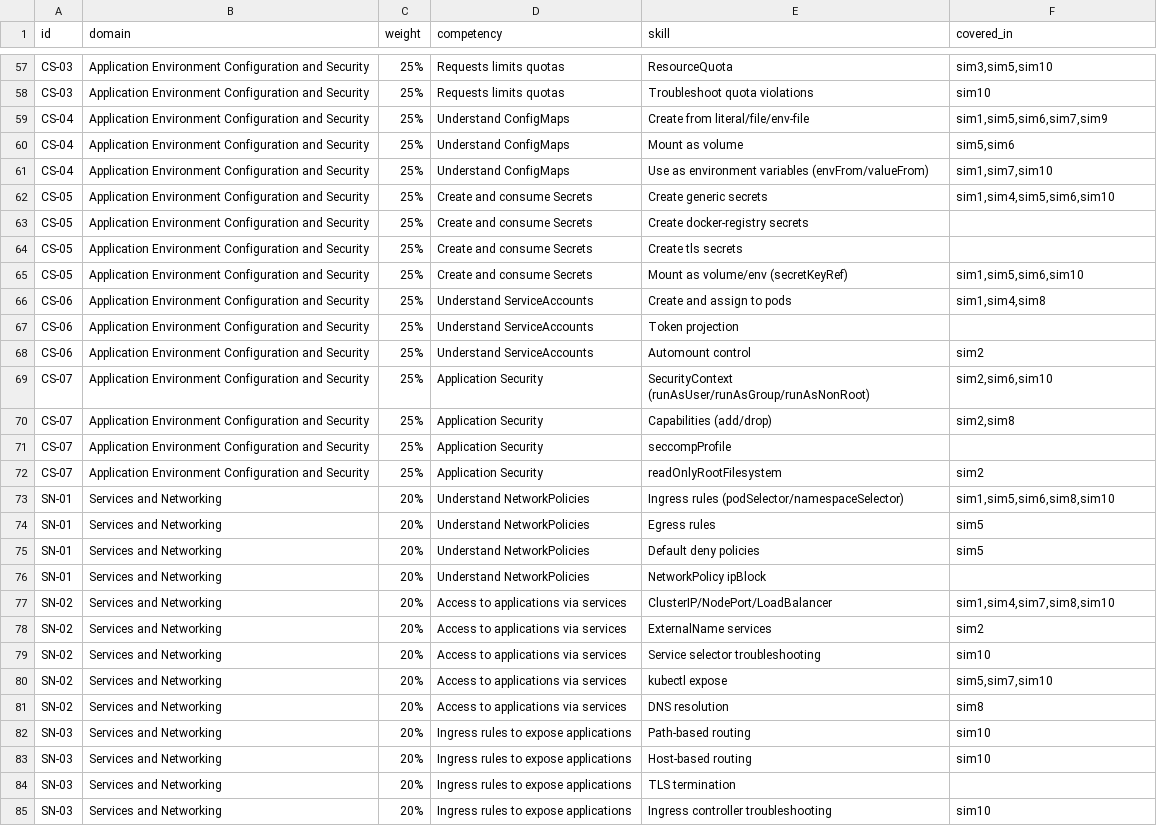
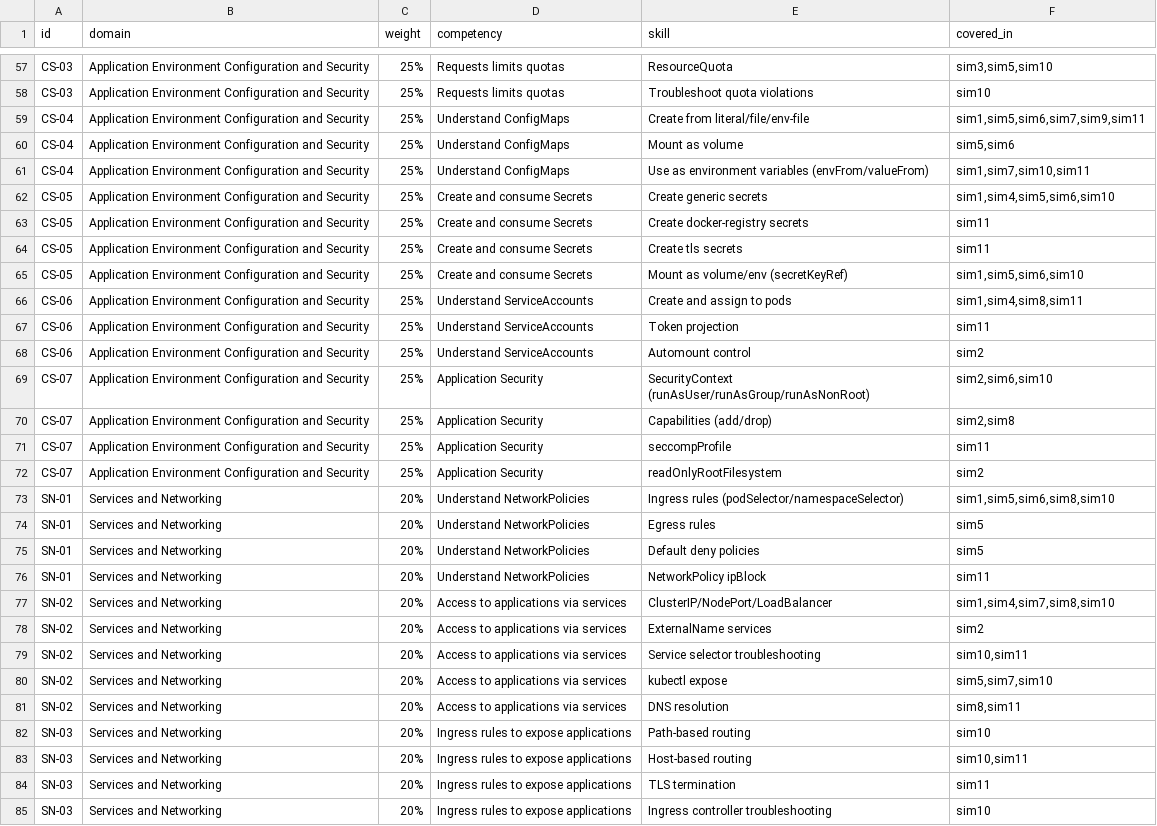
Before and after one commit to TiPunchLabs/ckad-dojo, a CSV file: docs/simulation-coverage.csv, drawn as a sheet; only a part is shown, gaps mark what is left out; the diff covers the shown part only.

```diff
--- a/docs/simulation-coverage.csv
+++ b/docs/simulation-coverage.csv
@@ -58,11 +58,11 @@ CS-03,Application Environment Configuration and Security,25%,Requests limits quo
 CS-03,Application Environment Configuration and Security,25%,Requests limits quotas,Troubleshoot quota violations,"sim10"
-CS-04,Application Environment Configuration and Security,25%,Understand ConfigMaps,Create from literal/file/env-file,"sim1,sim5,sim6,sim7,sim9"
+CS-04,Application Environment Configuration and Security,25%,Understand ConfigMaps,Create from literal/file/env-file,"sim1,sim5,sim6,sim7,sim9,sim11"
 CS-04,Application Environment Configuration and Security,25%,Understand ConfigMaps,Mount as volume,"sim5,sim6"
-CS-04,Application Environment Configuration and Security,25%,Understand ConfigMaps,Use as environment variables (envFrom/valueFrom),"sim1,sim7,sim10"
+CS-04,Application Environment Configuration and Security,25%,Understand ConfigMaps,Use as environment variables (envFrom/valueFrom),"sim1,sim7,sim10,sim11"
 CS-05,Application Environment Configuration and Security,25%,Create and consume Secrets,Create generic secrets,"sim1,sim4,sim5,sim6,sim10"
-CS-05,Application Environment Configuration and Security,25%,Create and consume Secrets,Create docker-registry secrets,
-CS-05,Application Environment Configuration and Security,25%,Create and consume Secrets,Create tls secrets,
+CS-05,Application Environment Configuration and Security,25%,Create and consume Secrets,Create docker-registry secrets,"sim11"
+CS-05,Application Environment Configuration and Security,25%,Create and consume Secrets,Create tls secrets,"sim11"
 CS-05,Application Environment Configuration and Security,25%,Create and consume Secrets,Mount as volume/env (secretKeyRef),"sim1,sim5,sim6,sim10"
-CS-06,Application Environment Configuration and Security,25%,Understand ServiceAccounts,Create and assign to pods,"sim1,sim4,sim8"
-CS-06,Application Environment Configuration and Security,25%,Understand ServiceAccounts,Token projection,
+CS-06,Application Environment Configuration and Security,25%,Understand ServiceAccounts,Create and assign to pods,"sim1,sim4,sim8,sim11"
+CS-06,Application Environment Configuration and Security,25%,Understand ServiceAccounts,Token projection,"sim11"
 CS-06,Application Environment Configuration and Security,25%,Understand ServiceAccounts,Automount control,"sim2"
@@ -70,3 +70,3 @@ CS-07,Application Environment Configuration and Security,25%,Application Securit
 CS-07,Application Environment Configuration and Security,25%,Application Security,Capabilities (add/drop),"sim2,sim8"
-CS-07,Application Environment Configuration and Security,25%,Application Security,seccompProfile,
+CS-07,Application Environment Configuration and Security,25%,Application Security,seccompProfile,"sim11"
 CS-07,Application Environment Configuration and Security,25%,Application Security,readOnlyRootFilesystem,"sim2"
@@ -75,11 +75,11 @@ SN-01,Services and Networking,20%,Understand NetworkPolicies,Egress rules,"sim5"
 SN-01,Services and Networking,20%,Understand NetworkPolicies,Default deny policies,"sim5"
-SN-01,Services and Networking,20%,Understand NetworkPolicies,NetworkPolicy ipBlock,
+SN-01,Services and Networking,20%,Understand NetworkPolicies,NetworkPolicy ipBlock,"sim11"
 SN-02,Services and Networking,20%,Access to applications via services,ClusterIP/NodePort/LoadBalancer,"sim1,sim4,sim7,sim8,sim10"
 SN-02,Services and Networking,20%,Access to applications via services,ExternalName services,"sim2"
-SN-02,Services and Networking,20%,Access to applications via services,Service selector troubleshooting,"sim10"
+SN-02,Services and Networking,20%,Access to applications via services,Service selector troubleshooting,"sim10,sim11"
 SN-02,Services and Networking,20%,Access to applications via services,kubectl expose,"sim5,sim7,sim10"
-SN-02,Services and Networking,20%,Access to applications via services,DNS resolution,"sim8"
+SN-02,Services and Networking,20%,Access to applications via services,DNS resolution,"sim8,sim11"
 SN-03,Services and Networking,20%,Ingress rules to expose applications,Path-based routing,"sim10"
-SN-03,Services and Networking,20%,Ingress rules to expose applications,Host-based routing,"sim10"
-SN-03,Services and Networking,20%,Ingress rules to expose applications,TLS termination,
+SN-03,Services and Networking,20%,Ingress rules to expose applications,Host-based routing,"sim10,sim11"
+SN-03,Services and Networking,20%,Ingress rules to expose applications,TLS termination,"sim11"
 SN-03,Services and Networking,20%,Ingress rules to expose applications,Ingress controller troubleshooting,"sim10"
```
Also changed, not shown: 19 edited cells elsewhere in this file, 22 other files.
